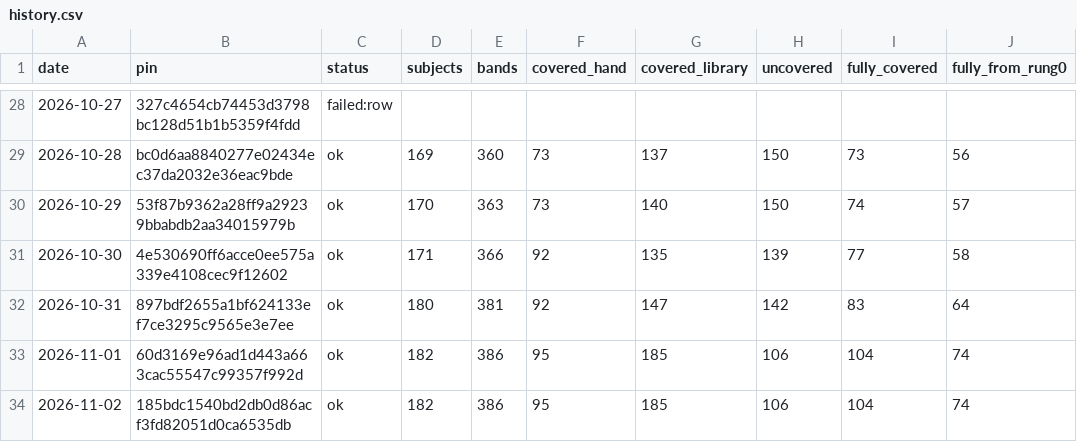
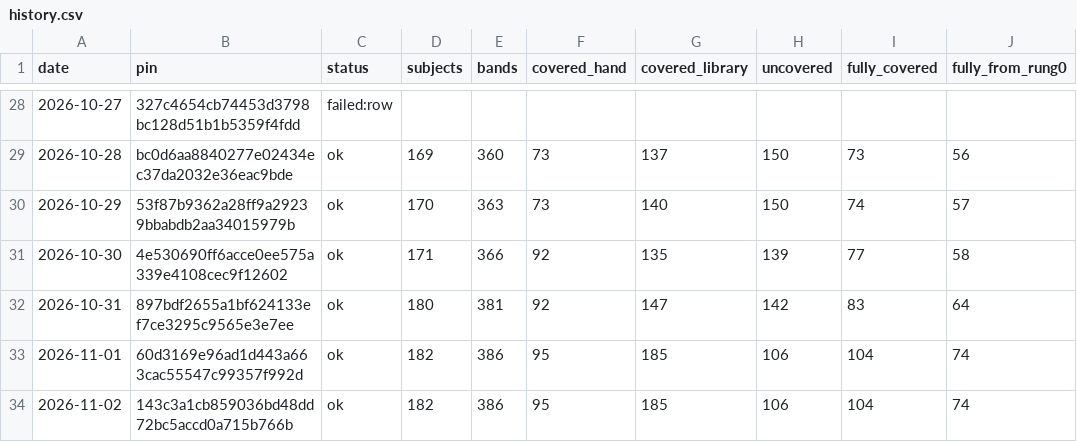
Before and after one commit to fellandfjordstudios/asset-pulse, a CSV file: history.csv, drawn as a sheet; only a part is shown, gaps mark what is left out; the diff names each change by its address in the sheet, - before the commit and + after, or states it on an @@ line.

```diff
--- a/history.csv
+++ b/history.csv
-B34 (pin): 185bdc1540bd2db0d86acf3fd82051d0ca6535db
+B34 (pin): 143c3a1cb859036bd48dd72bc5accd0a715b766b
```
Also changed, not shown: 1 other file.
